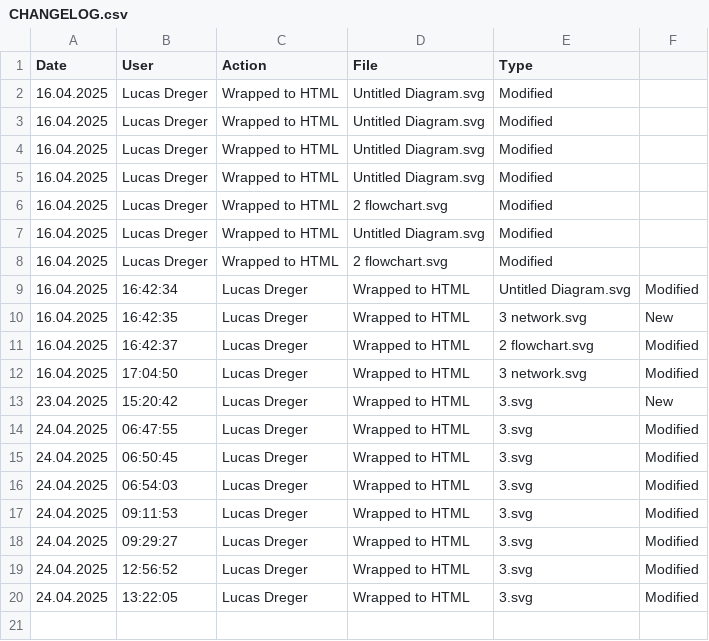
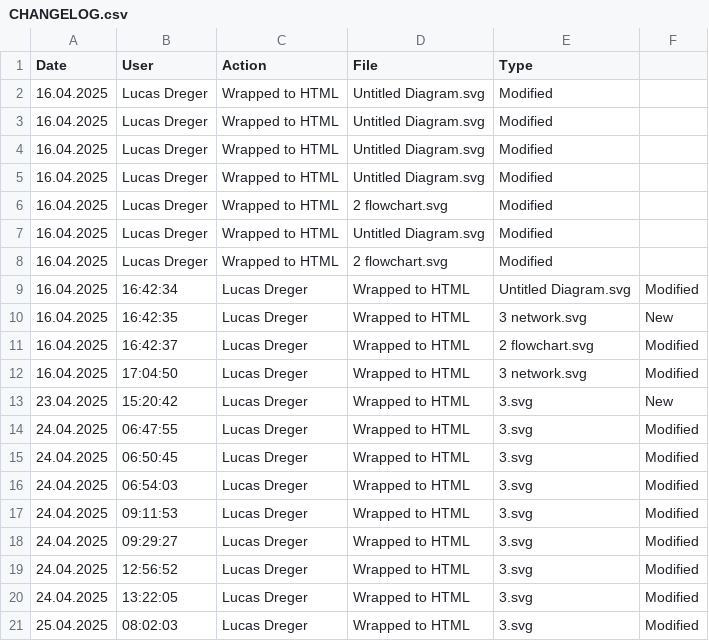
Before and after one commit to lucasdreger/diagrams, a CSV file: html_files/CHANGELOG.csv, drawn as a sheet; the diff names each change by its address in the sheet, - before the commit and + after, or states it on an @@ line.

```diff
--- a/html_files/CHANGELOG.csv
+++ b/html_files/CHANGELOG.csv
+row 21: 25.04.2025 | 08:02:03 | Lucas Dreger | Wrapped to HTML | 3.svg | Modified
```
Also changed, not shown: svg_files/CHANGELOG.csv, 4 other files.
